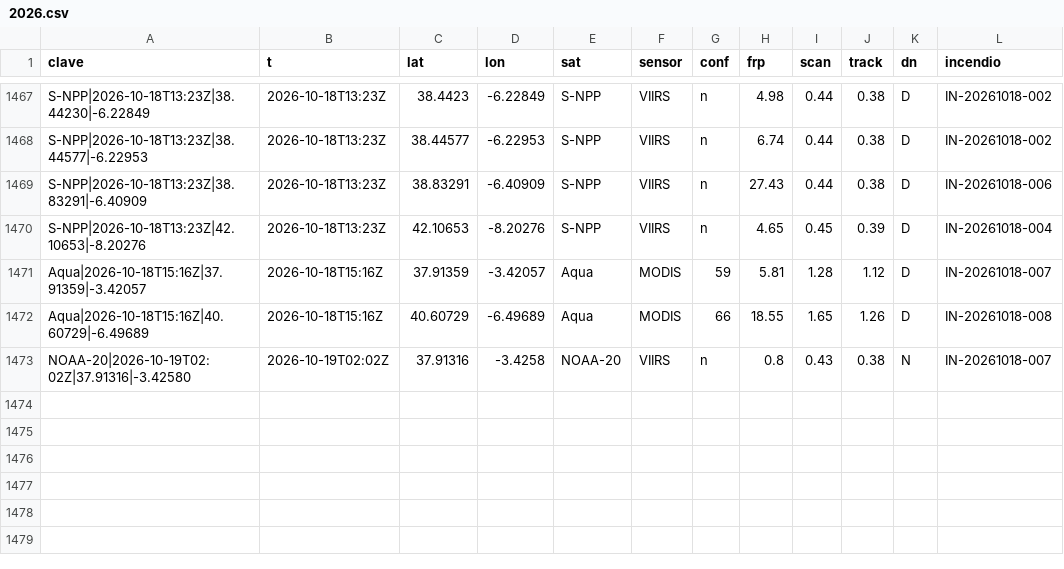
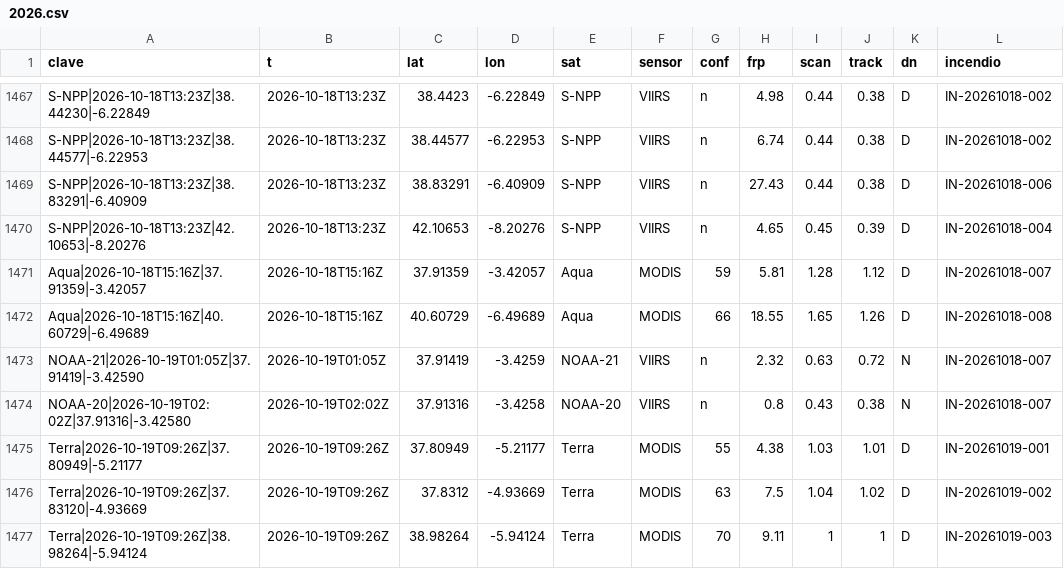
Before and after one commit to Asensio94/vigia-incendios, a CSV file: data/focos/2026.csv, drawn as a sheet; only a part is shown, gaps mark what is left out.

```diff
--- a/data/focos/2026.csv
+++ b/data/focos/2026.csv
@@ -1472,2 +1472,6 @@ Aqua|2026-10-18T15:16Z|37.91359|-3.42057,2026-10-18T15:16Z,37.91359,-3.42057,Aqu
 Aqua|2026-10-18T15:16Z|40.60729|-6.49689,2026-10-18T15:16Z,40.60729,-6.49689,Aqua,MODIS,66,18.55,1.65,1.26,D,IN-20261018-008
+NOAA-21|2026-10-19T01:05Z|37.91419|-3.42590,2026-10-19T01:05Z,37.91419,-3.4259,NOAA-21,VIIRS,n,2.32,0.63,0.72,N,IN-20261018-007
 NOAA-20|2026-10-19T02:02Z|37.91316|-3.42580,2026-10-19T02:02Z,37.91316,-3.4258,NOAA-20,VIIRS,n,0.8,0.43,0.38,N,IN-20261018-007
+Terra|2026-10-19T09:26Z|37.80949|-5.21177,2026-10-19T09:26Z,37.80949,-5.21177,Terra,MODIS,55,4.38,1.03,1.01,D,IN-20261019-001
+Terra|2026-10-19T09:26Z|37.83120|-4.93669,2026-10-19T09:26Z,37.8312,-4.93669,Terra,MODIS,63,7.5,1.04,1.02,D,IN-20261019-002
+Terra|2026-10-19T09:26Z|38.98264|-5.94124,2026-10-19T09:26Z,38.98264,-5.94124,Terra,MODIS,70,9.11,1,1,D,IN-20261019-003
```
Also changed, not shown: 7 other files.
